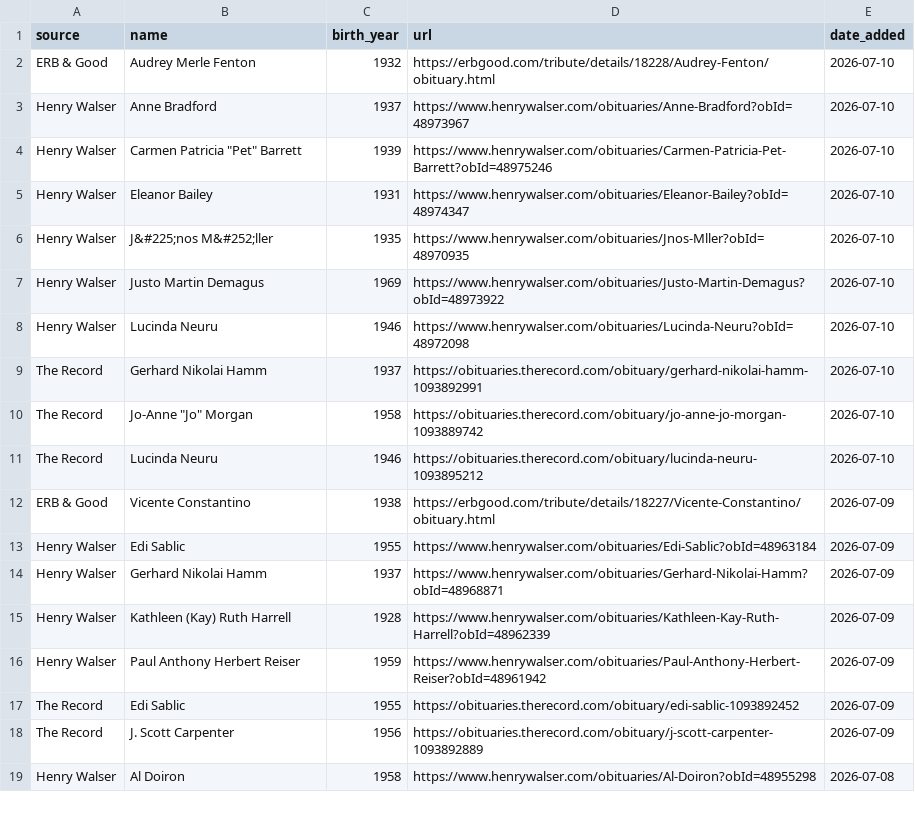
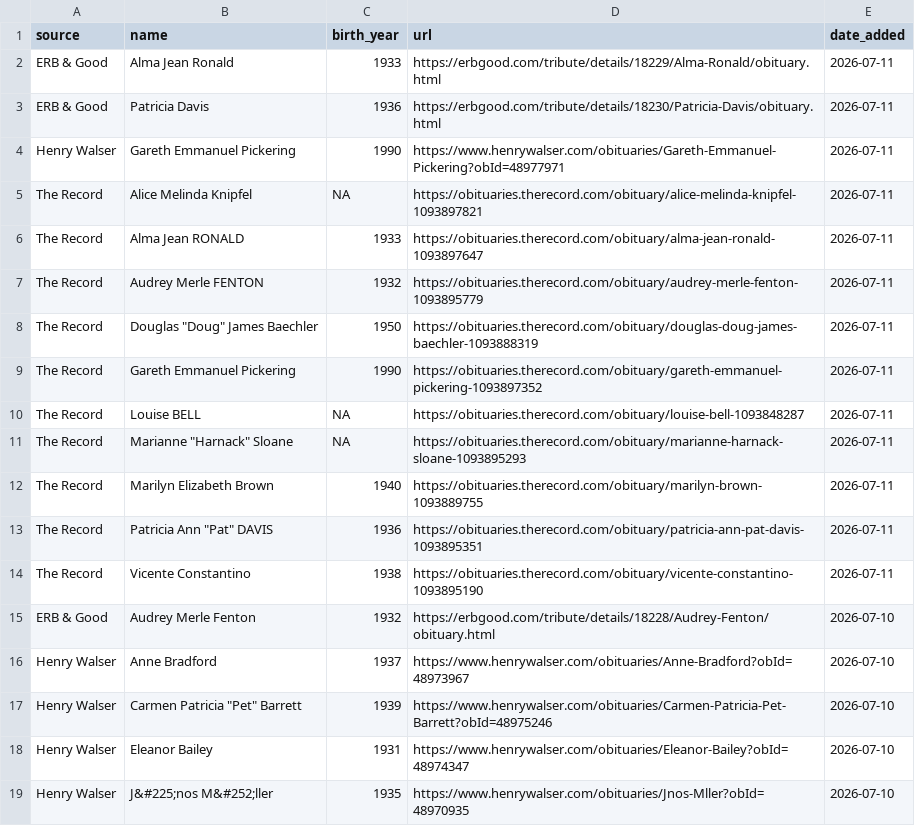
Before and after one commit to gpberber/waterloo-region-obituaries, a CSV file: data/obituaries.csv, drawn as a sheet; only a part is shown; the shorter side is filled out with more unchanged rows.

```diff
--- a/data/obituaries.csv
+++ b/data/obituaries.csv
@@ -1,2 +1,15 @@
 source,name,birth_year,url,date_added
+ERB & Good,Alma Jean Ronald,1933,https://erbgood.com/tribute/details/18229/Alma-Ronald/obituary.html,2026-07-11
+ERB & Good,Patricia Davis,1936,https://erbgood.com/tribute/details/18230/Patricia-Davis/obituary.html,2026-07-11
+Henry Walser,Gareth Emmanuel Pickering,1990,https://www.henrywalser.com/obituaries/Gareth-Emmanuel-Pickering?obId=48977971,2026-07-11
+The Record,Alice Melinda Knipfel,NA,https://obituaries.therecord.com/obituary/alice-melinda-knipfel-1093897821,2026-07-11
+The Record,Alma Jean RONALD,1933,https://obituaries.therecord.com/obituary/alma-jean-ronald-1093897647,2026-07-11
+The Record,Audrey Merle FENTON,1932,https://obituaries.therecord.com/obituary/audrey-merle-fenton-1093895779,2026-07-11
+The Record,"Douglas ""Doug"" James Baechler",1950,https://obituaries.therecord.com/obituary/douglas-doug-james-baechler-1093888319,2026-07-11
+The Record,Gareth Emmanuel Pickering,1990,https://obituaries.therecord.com/obituary/gareth-emmanuel-pickering-1093897352,2026-07-11
+The Record,Louise BELL,NA,https://obituaries.therecord.com/obituary/louise-bell-1093848287,2026-07-11
+The Record,"Marianne ""Harnack"" Sloane",NA,https://obituaries.therecord.com/obituary/marianne-harnack-sloane-1093895293,2026-07-11
+The Record,Marilyn Elizabeth Brown,1940,https://obituaries.therecord.com/obituary/marilyn-brown-1093889755,2026-07-11
+The Record,"Patricia Ann ""Pat"" DAVIS",1936,https://obituaries.therecord.com/obituary/patricia-ann-pat-davis-1093895351,2026-07-11
+The Record,Vicente Constantino,1938,https://obituaries.therecord.com/obituary/vicente-constantino-1093895190,2026-07-11
 ERB & Good,Audrey Merle Fenton,1932,https://erbgood.com/tribute/details/18228/Audrey-Fenton/obituary.html,2026-07-10
```
Also changed, not shown: 1 other file.
